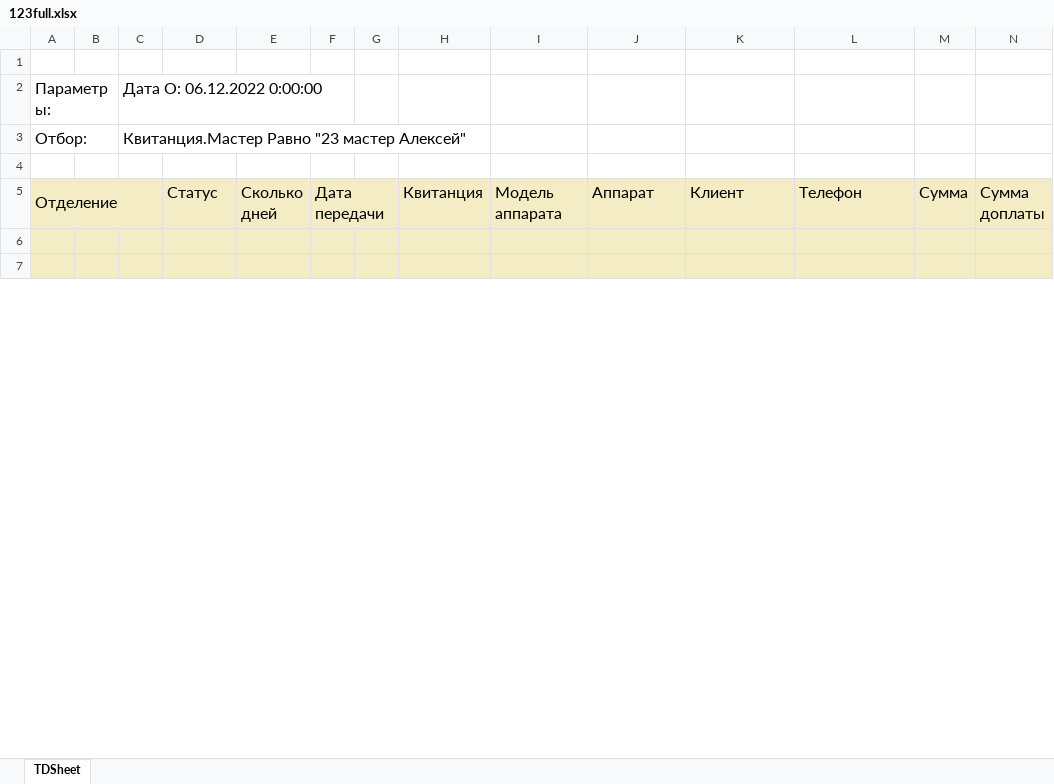
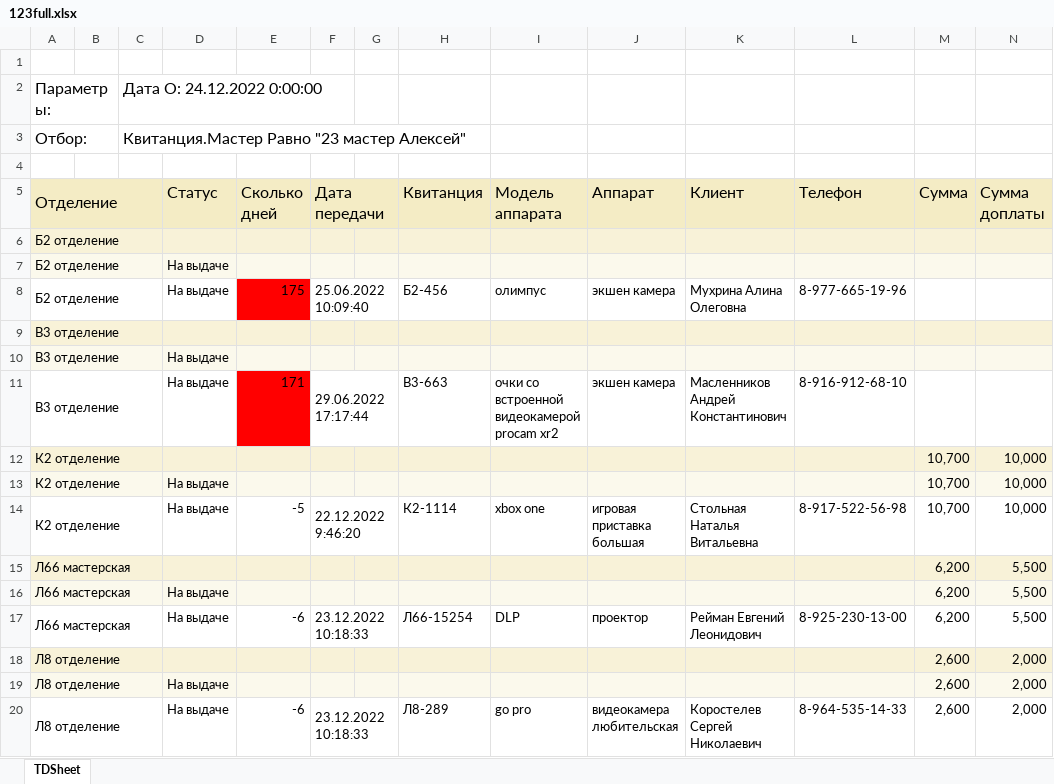
Before and after one commit to KATAR5I5/Nicom-MVC, an Excel workbook: src/main/load_files/Emp123/123full.xlsx, sheet TDSheet, drawn as a sheet; only a part is shown; values as stored, in another font and other column widths than the file's, no borders; charts and pictures not drawn; the diff covers the shown part only; the diff names each change by its address in the sheet, - before the commit and + after, or states it on an @@ line.

```diff
--- a/src/main/load_files/Emp123/123full.xlsx (sheet TDSheet)
+++ b/src/main/load_files/Emp123/123full.xlsx (sheet TDSheet)
-C2: Дата О: 06.12.2022 0:00:00
+C2: Дата О: 24.12.2022 0:00:00
-A6 (Отделение): (empty)
+A6 (Отделение): Б2 отделение
+A6:C6 merged
-row 7: (empty)
+row 7: Б2 отделение |  |  | На выдаче
-A7:N7 fill: #F4ECC5
+A7:N7 fill: #FBF9EC
+A7:C7 merged
+row 8: Б2 отделение |  |  | На выдаче | 175 | 25.06.2022 10:09:40 |  | Б2-456 | олимпус | экшен камера | Мухрина Алина Олеговна | 8-977-665-19-96
+row 9: В3 отделение
+row 10: В3 отделение |  |  | На выдаче
+row 11: В3 отделение |  |  | На выдаче | 171 | 29.06.2022 17:17:44 |  | В3-663 | очки со встроенной видеокамерой procam xr2 | экшен камера | Масленников Андрей Константинович | 8-916-912-68-10
+row 12: К2 отделение |  |  |  |  |  |  |  |  |  |  |  | 10,700 | 10,000
+row 13: К2 отделение |  |  | На выдаче |  |  |  |  |  |  |  |  | 10,700 | 10,000
+row 14: К2 отделение |  |  | На выдаче | -5 | 22.12.2022 9:46:20 |  | К2-1114 | xbox one | игровая приставка большая | Стольная Наталья Витальевна | 8-917-522-56-98 | 10,700 | 10,000
+row 15: Л66 мастерская |  |  |  |  |  |  |  |  |  |  |  | 6,200 | 5,500
+row 16: Л66 мастерская |  |  | На выдаче |  |  |  |  |  |  |  |  | 6,200 | 5,500
+row 17: Л66 мастерская |  |  | На выдаче | -6 | 23.12.2022 10:18:33 |  | Л66-15254 | DLP | проектор | Рейман Евгений Леонидович | 8-925-230-13-00 | 6,200 | 5,500
+row 18: Л8 отделение |  |  |  |  |  |  |  |  |  |  |  | 2,600 | 2,000
+row 19: Л8 отделение |  |  | На выдаче |  |  |  |  |  |  |  |  | 2,600 | 2,000
+row 20: Л8 отделение |  |  | На выдаче | -6 | 23.12.2022 10:18:33 |  | Л8-289 | go pro | видеокамера любительская | Коростелев Сергей Николаевич | 8-964-535-14-33 | 2,600 | 2,000
```
Also changed, not shown: 32 added rows, 4 removed rows, 4 edited cells and cell formats elsewhere in this sheet, charts or pictures, src/main/load_files/Emp122/122full.xlsx, 4 other files.
